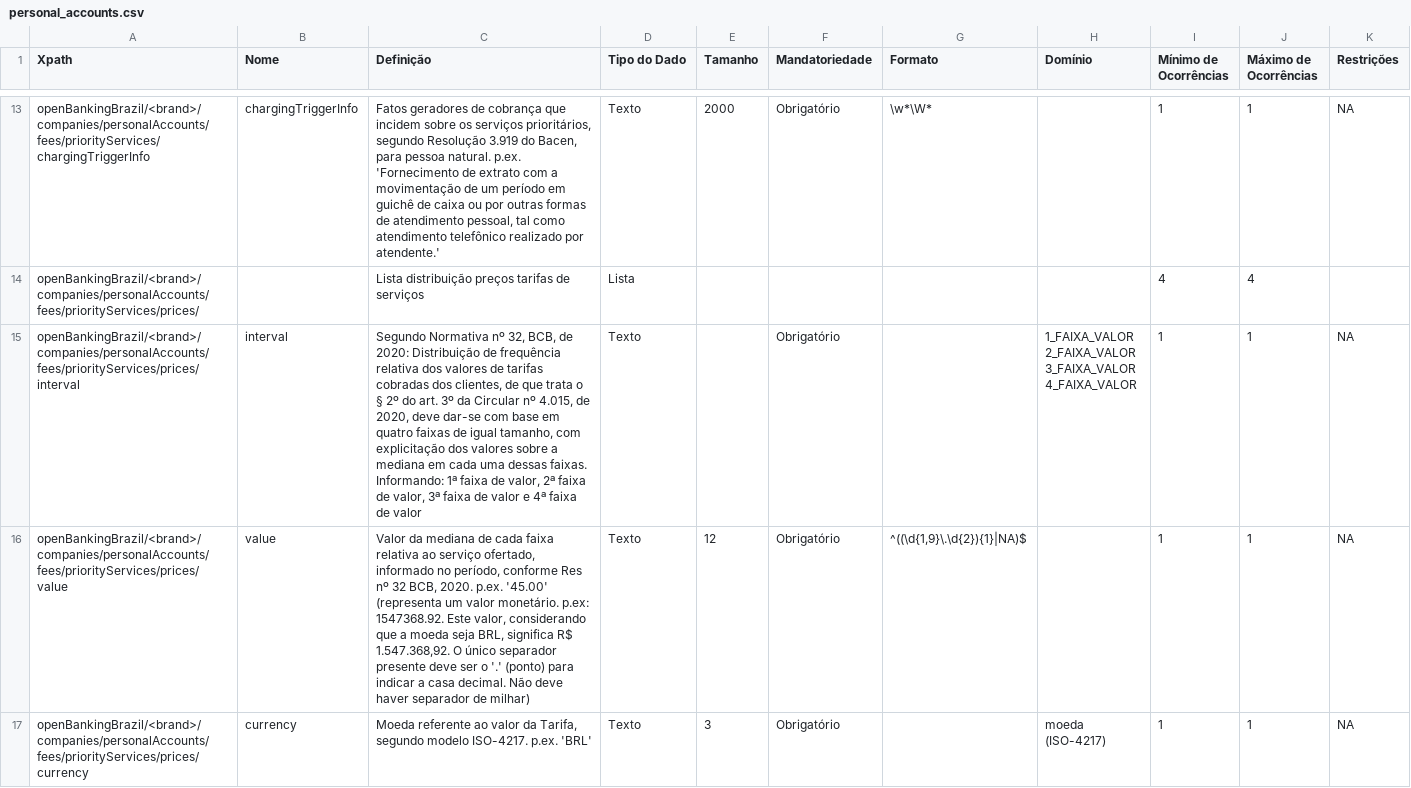
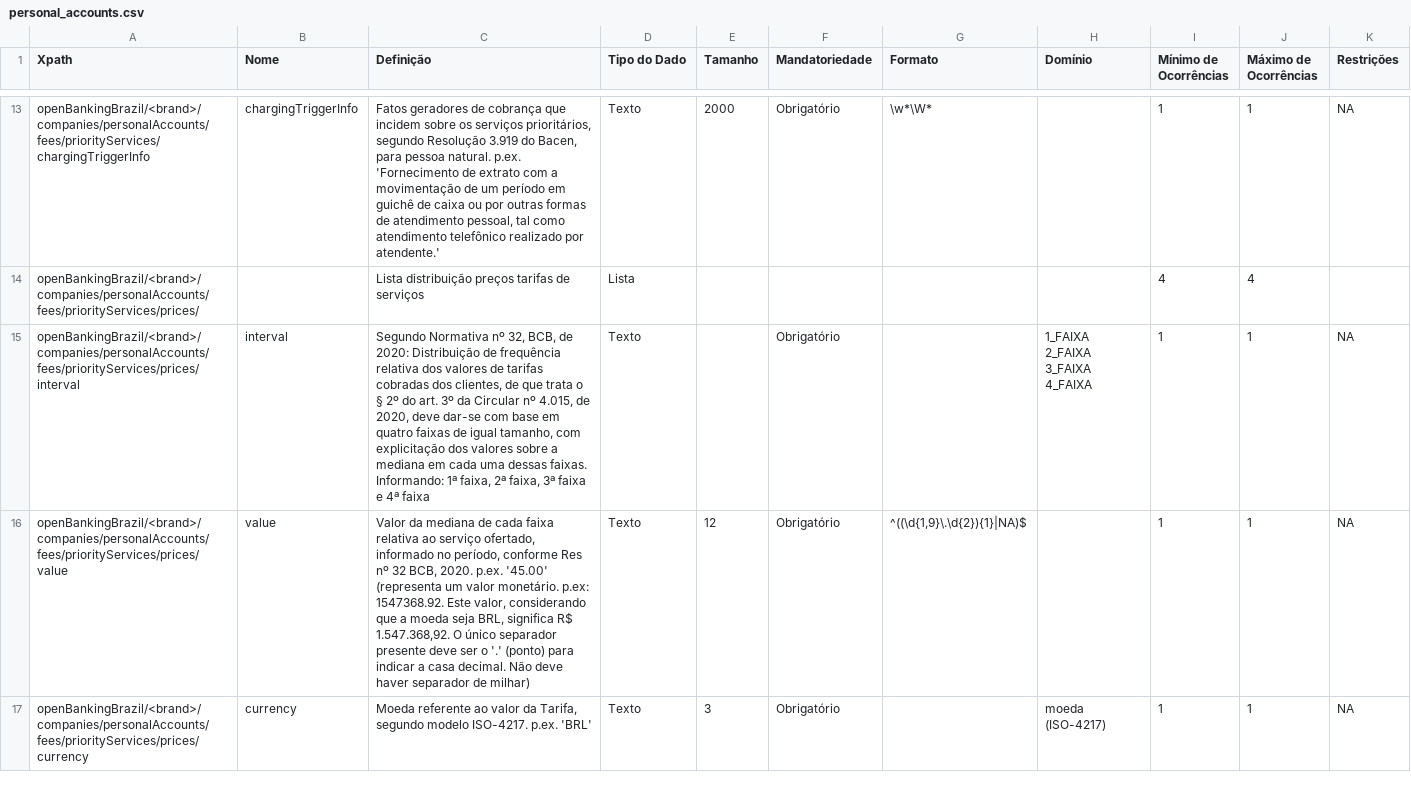
Before and after one commit to OpenBanking-Brasil/areadesenvolvedor-fase1, a CSV file: dictionary/personal_accounts.csv, drawn as a sheet; only a part is shown, gaps mark what is left out; the diff covers the shown part only.

```diff
--- a/dictionary/personal_accounts.csv
+++ b/dictionary/personal_accounts.csv
@@ -88,6 +88,6 @@ openBankingBrazil/<brand>/companies/personalAccounts/fees/priorityServices/charg
 openBankingBrazil/<brand>/companies/personalAccounts/fees/priorityServices/prices/;;Lista distribuição preços tarifas de serviços;Lista;;;;;4;4;;
-openBankingBrazil/<brand>/companies/personalAccounts/fees/priorityServices/prices/interval;interval;Segundo Normativa nº 32, BCB, de 2020: Distribuição de frequência relativa dos valores de tarifas cobradas dos clientes, de que trata o § 2º do art. 3º da Circular nº 4.015, de 2020, deve dar-se com base em quatro faixas de igual tamanho, com explicitação dos valores sobre a mediana em cada uma dessas faixas. Informando: 1ª faixa de valor, 2ª faixa de valor, 3ª faixa de valor e 4ª faixa de valor;Texto;;Obrigatório;;"1_FAIXA_VALOR
-2_FAIXA_VALOR
-3_FAIXA_VALOR
-4_FAIXA_VALOR";1;1;NA;
+openBankingBrazil/<brand>/companies/personalAccounts/fees/priorityServices/prices/interval;interval;Segundo Normativa nº 32, BCB, de 2020: Distribuição de frequência relativa dos valores de tarifas cobradas dos clientes, de que trata o § 2º do art. 3º da Circular nº 4.015, de 2020, deve dar-se com base em quatro faixas de igual tamanho, com explicitação dos valores sobre a mediana em cada uma dessas faixas. Informando: 1ª faixa, 2ª faixa, 3ª faixa e 4ª faixa;Texto;;Obrigatório;;"1_FAIXA
+2_FAIXA
+3_FAIXA
+4_FAIXA";1;1;NA;
 openBankingBrazil/<brand>/companies/personalAccounts/fees/priorityServices/prices/value;value;"Valor da mediana de cada faixa relativa ao serviço ofertado, informado no período, conforme Res nº 32 BCB, 2020. p.ex. '45.00'
```
Also changed, not shown: 6 added rows, 9 removed rows and 6 edited cells elsewhere in this file, dictionary/business_credit_cards.csv, dictionary/business_financings.csv, 26 other files.
